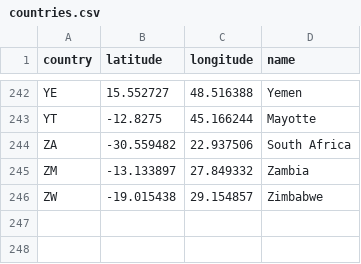
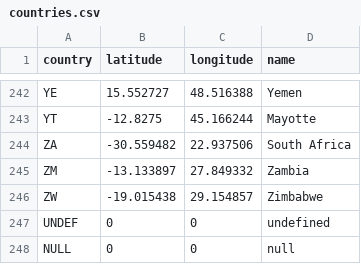
Before and after one commit to mrmcgarry/UTEP_AMIS, a CSV file: amisweb/data/countries.csv, drawn as a sheet; only a part is shown, gaps mark what is left out; the diff names each change by its address in the sheet, - before the commit and + after, or states it on an @@ line.

Commit message:
Add files via upload
Modified traffic data JSON files to change "Republic of Korea" to "South Korea" under the countryLbl array.

Added instrumentData3.json

Added two lines at the end of countries.csv in case the dataset includes strings "undefined" or "null" in the countryLbl array. These might be unused, but it may be better to have them. This will set lat=0 and long=0 to that particular data point to avoid further bugs in drawing the map.

```diff
--- a/amisweb/data/countries.csv
+++ b/amisweb/data/countries.csv
+row 247: UNDEF | 0 | 0 | undefined
+row 248: NULL | 0 | 0 | null
```
Also changed, not shown: 3 other files.
